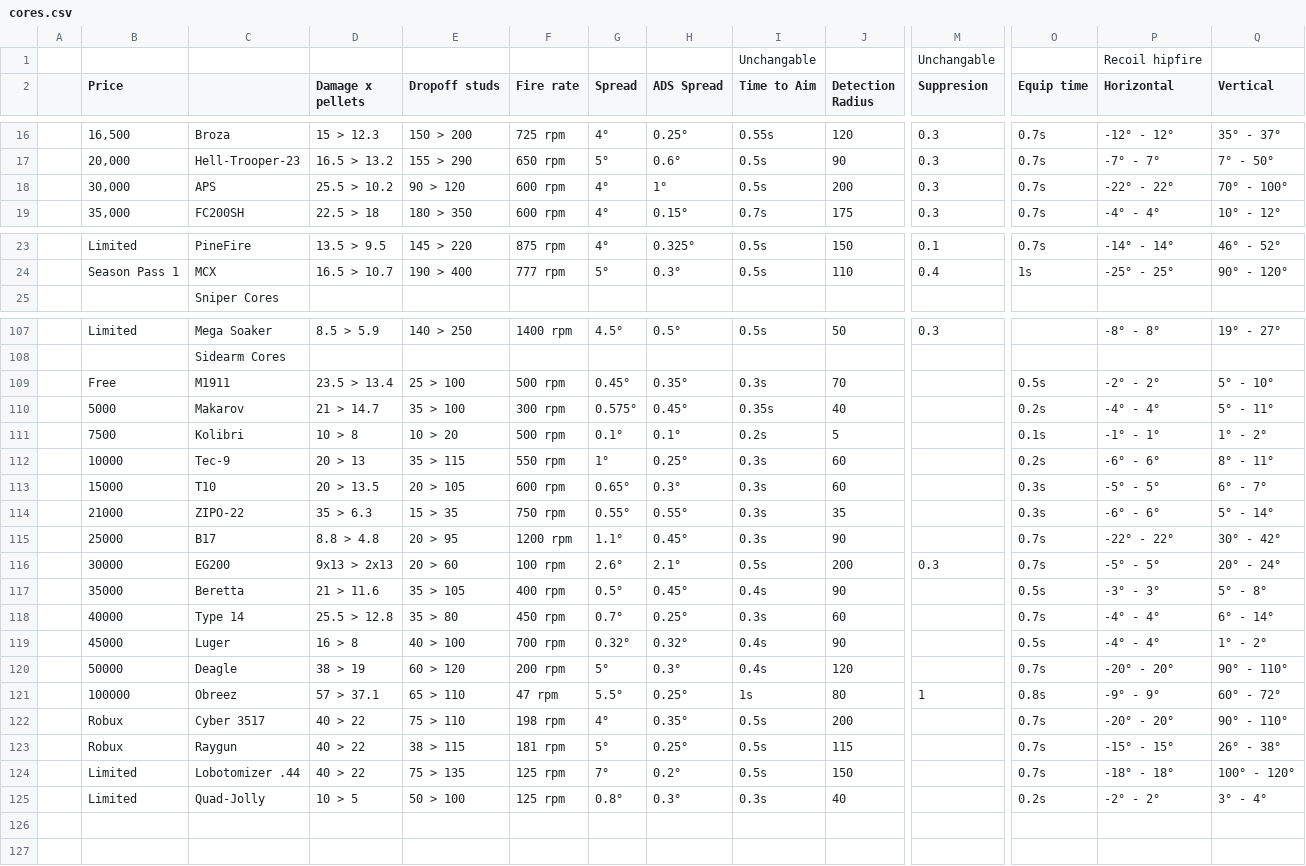
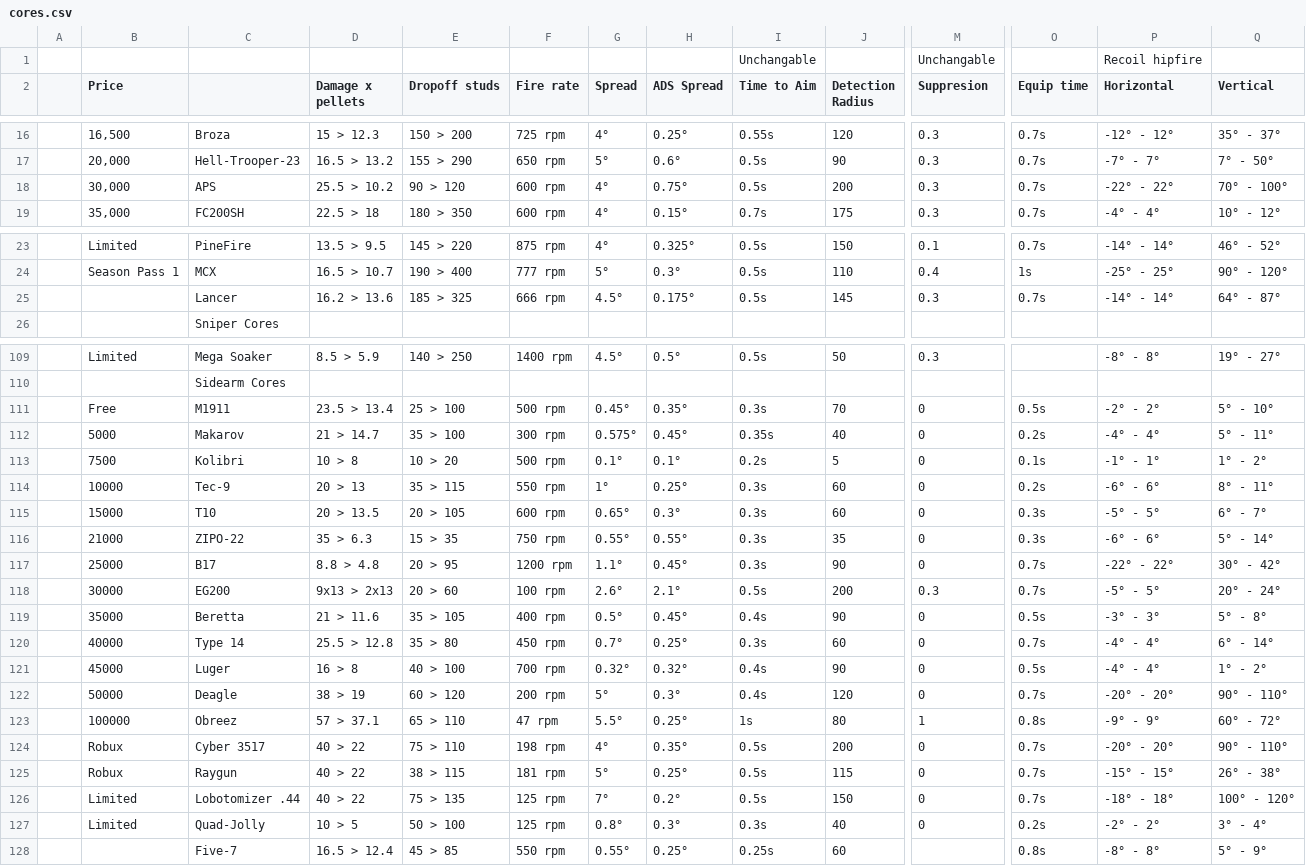
Before and after one commit to theme222/WeirdGunGameCalc, a CSV file: SheetData/cores.csv, drawn as a sheet; only a part is shown, gaps mark what is left out; addresses are those after the commit; rows hold the shown columns only; the diff covers the shown part only; the diff names each change by its address in the sheet, - before the commit and + after, or states it on an @@ line.

```diff
--- a/SheetData/cores.csv
+++ b/SheetData/cores.csv
-H18 (ADS Spread): 1°
+H18 (ADS Spread): 0.75°
+row 25:  |  | Lancer | 16.2 > 13.6 | 185 > 325 | 666 rpm | 4.5° | 0.175° | 0.5s | 145 | 0.3 | 0.7s | -14° - 14° | 64° - 87°
-M111:M117 (Suppresion): (empty)
+M111:M117 (Suppresion): 0
-M119:M122 (Suppresion): (empty)
+M119:M122 (Suppresion): 0
-M124:M127 (Suppresion): (empty)
+M124:M127 (Suppresion): 0
+row 128:  |  | Five-7 | 16.5 > 12.4 | 45 > 85 | 550 rpm | 0.55° | 0.25° | 0.25s | 60 |  | 0.8s | -8° - 8° | 5° - 9°
```
Also changed, not shown: 1 added row and 30 edited cells elsewhere in this file, SheetData/parts.csv, 5 other files.
